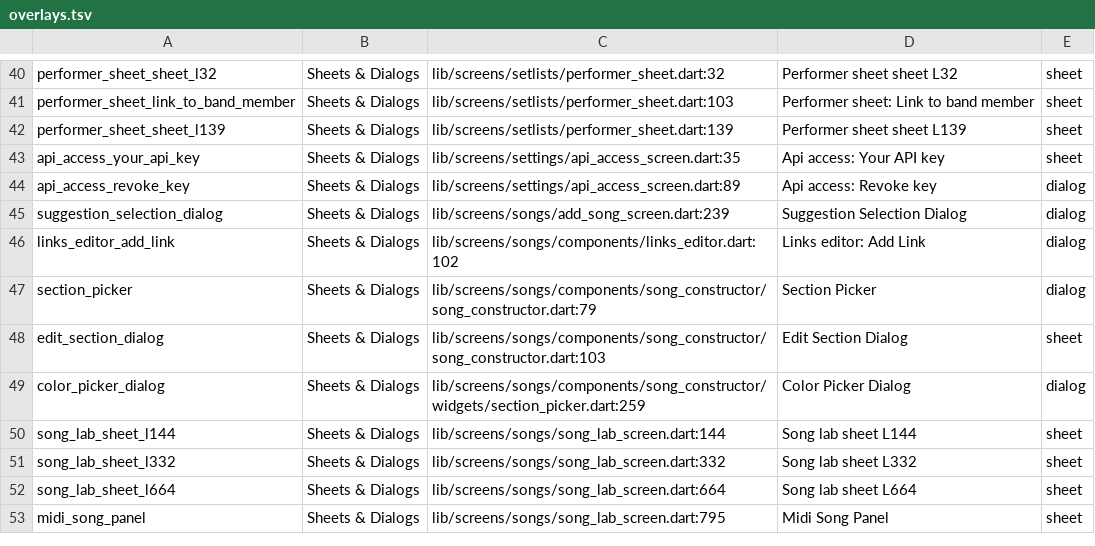
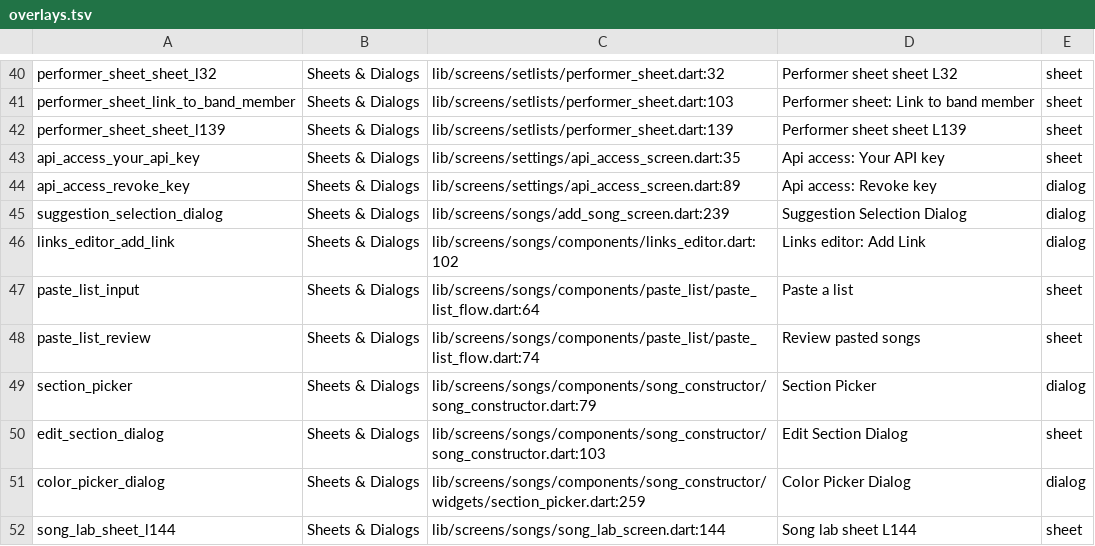
Before and after one commit to berlogabob/flutter-FlowGroove-app, a TSV file: design/figcraft/overlays.tsv, drawn as a sheet; only a part is shown, gaps mark what is left out; the shorter side is filled out with more unchanged rows.

```diff
--- a/design/figcraft/overlays.tsv
+++ b/design/figcraft/overlays.tsv
@@ -46,2 +46,4 @@ suggestion_selection_dialog	Sheets & Dialogs	lib/screens/songs/add_song_screen.d
 links_editor_add_link	Sheets & Dialogs	lib/screens/songs/components/links_editor.dart:102	Links editor: Add Link	dialog
+paste_list_input	Sheets & Dialogs	lib/screens/songs/components/paste_list/paste_list_flow.dart:64	Paste a list	sheet
+paste_list_review	Sheets & Dialogs	lib/screens/songs/components/paste_list/paste_list_flow.dart:74	Review pasted songs	sheet
 section_picker	Sheets & Dialogs	lib/screens/songs/components/song_constructor/song_constructor.dart:79	Section Picker	dialog
```
Also changed, not shown: 19 other files.
